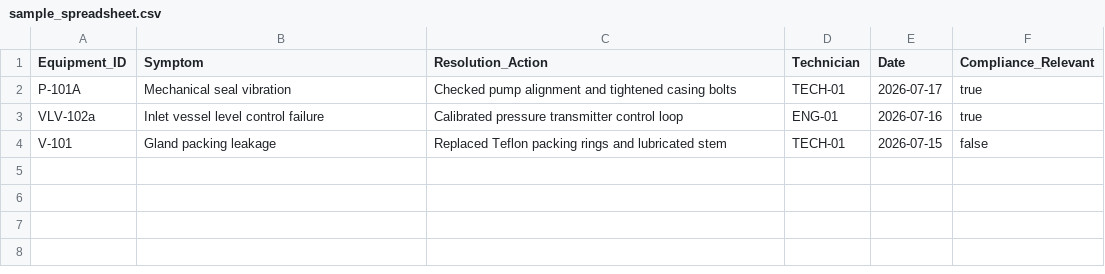
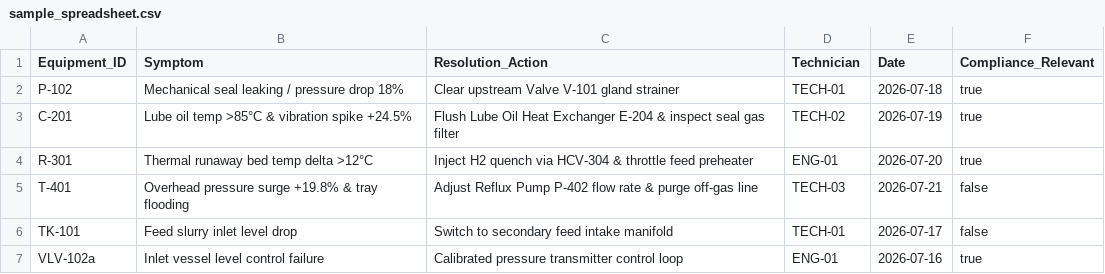
Before and after one commit to Krishna009-pro/Smriti, a CSV file: datasets/sample_spreadsheet.csv, drawn as a sheet.

Commit message:
feat: enhance dashboard metrics to calculate baseline context retention % and expert dependency, and expand demo dataset with 4 equipment cases

```diff
--- a/datasets/sample_spreadsheet.csv
+++ b/datasets/sample_spreadsheet.csv
@@ -1,4 +1,7 @@
 Equipment_ID,Symptom,Resolution_Action,Technician,Date,Compliance_Relevant
-P-101A,Mechanical seal vibration,Checked pump alignment and tightened casing bolts,TECH-01,2026-07-17,true
+P-102,Mechanical seal leaking / pressure drop 18%,Clear upstream Valve V-101 gland strainer,TECH-01,2026-07-18,true
+C-201,Lube oil temp >85°C & vibration spike +24.5%,Flush Lube Oil Heat Exchanger E-204 & inspect seal gas filter,TECH-02,2026-07-19,true
+R-301,Thermal runaway bed temp delta >12°C,Inject H2 quench via HCV-304 & throttle feed preheater,ENG-01,2026-07-20,true
+T-401,Overhead pressure surge +19.8% & tray flooding,Adjust Reflux Pump P-402 flow rate & purge off-gas line,TECH-03,2026-07-21,false
+TK-101,Feed slurry inlet level drop,Switch to secondary feed intake manifold,TECH-01,2026-07-17,false
 VLV-102a,Inlet vessel level control failure,Calibrated pressure transmitter control loop,ENG-01,2026-07-16,true
-V-101,Gland packing leakage,Replaced Teflon packing rings and lubricated stem,TECH-01,2026-07-15,false
```
Also changed, not shown: 7 other files.
